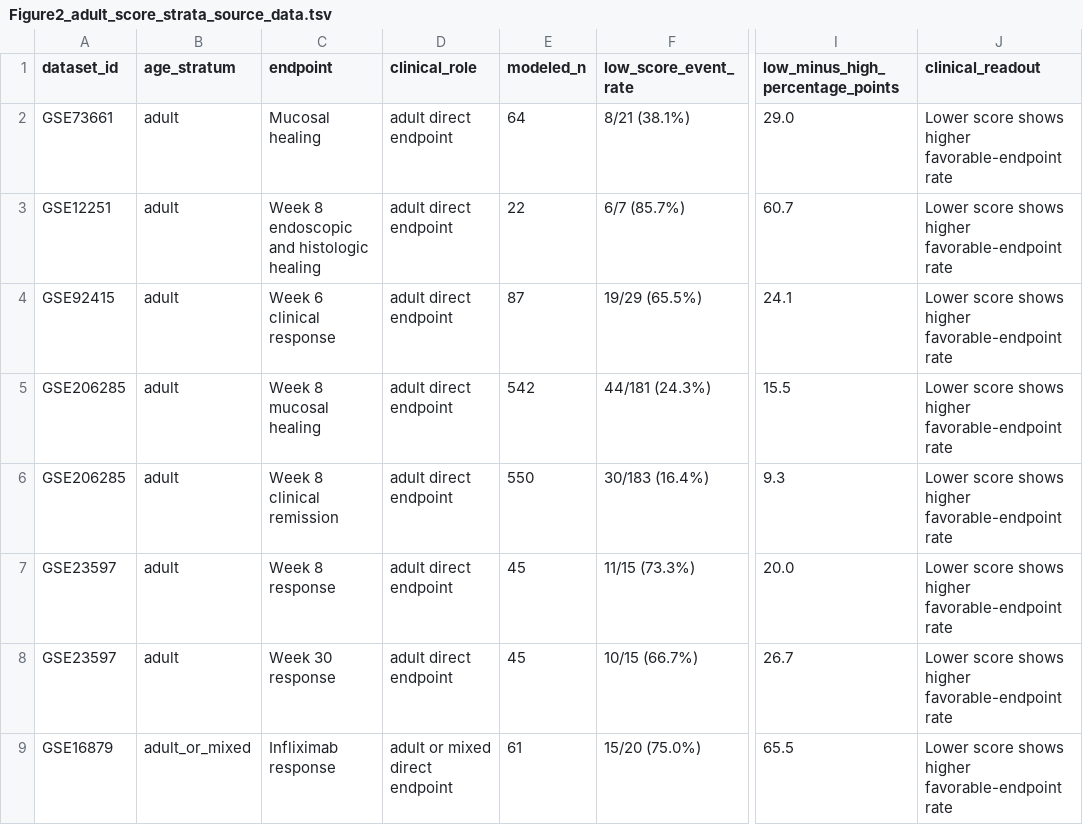
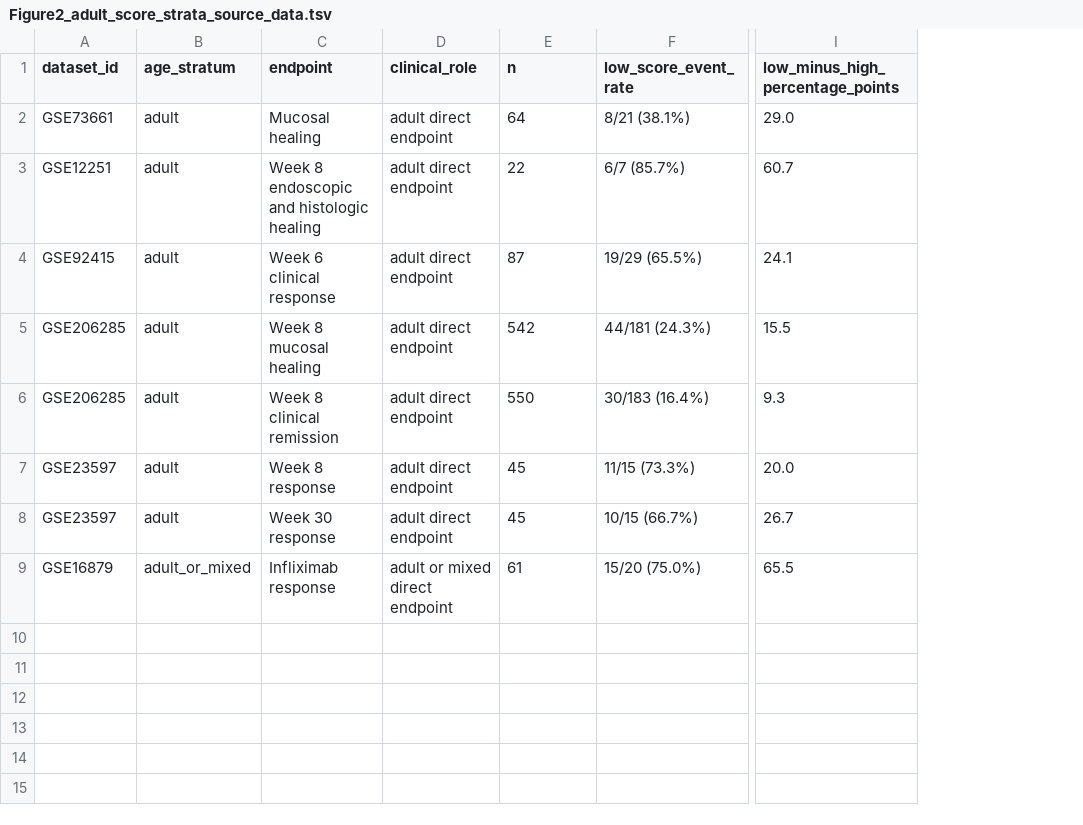
Before and after one commit to Zhenghongwei11/ibd-barrier-axis-score, a TSV file: results/figures/source_data/Figure2_adult_score_strata_source_data.tsv, drawn as a sheet; only a part is shown, gaps mark what is left out; the diff names each change by its address in the sheet, - before the commit and + after, or states it on an @@ line.

Commit message:
Polish submission-facing figure terminology for v1.0.2

```diff
--- a/results/figures/source_data/Figure2_adult_score_strata_source_data.tsv
+++ b/results/figures/source_data/Figure2_adult_score_strata_source_data.tsv
-column J (clinical_readout), rows 2-9: all Lower score shows higher favorable-endpoint rate
-E1: modeled_n
+E1: n
```
Also changed, not shown: 26 other files.
